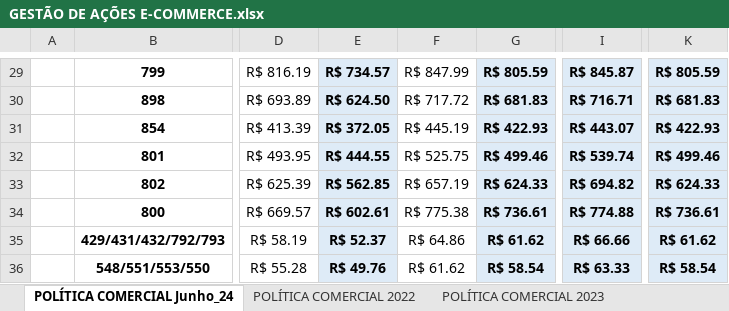
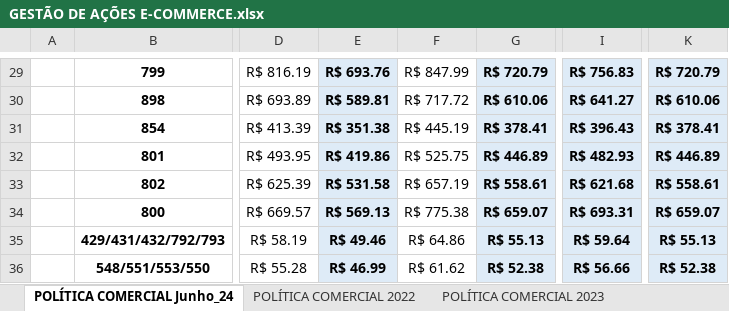
Before and after one commit to ArthurDuarteBolivar/scrapy-mercado-livre-politica-preco, an Excel workbook: GESTÃO DE AÇÕES E-COMMERCE.xlsx, sheet POLÍTICA COMERCIAL Junho_24, drawn as a sheet; only a part is shown, gaps mark what is left out; values as stored, in another font and other column widths than the file's, no borders; charts and pictures not drawn; the diff covers the shown part only; the diff names each change by its address in the sheet, - before the commit and + after, or states it on an @@ line.

```diff
--- a/GESTÃO DE AÇÕES E-COMMERCE.xlsx (sheet POLÍTICA COMERCIAL Junho_24)
+++ b/GESTÃO DE AÇÕES E-COMMERCE.xlsx (sheet POLÍTICA COMERCIAL Junho_24)
-E29: R$ 734.57
+E29: R$ 693.76
-G29: R$ 805.59
+G29: R$ 720.79
-I29: R$ 845.87
+I29: R$ 756.83
-K29: R$ 805.59
+K29: R$ 720.79
-E30: R$ 624.50
+E30: R$ 589.81
-G30: R$ 681.83
+G30: R$ 610.06
-I30: R$ 716.71
+I30: R$ 641.27
-K30: R$ 681.83
+K30: R$ 610.06
-E31: R$ 372.05
+E31: R$ 351.38
-G31: R$ 422.93
+G31: R$ 378.41
-I31: R$ 443.07
+I31: R$ 396.43
-K31: R$ 422.93
+K31: R$ 378.41
-E32: R$ 444.55
+E32: R$ 419.86
-G32: R$ 499.46
+G32: R$ 446.89
-I32: R$ 539.74
+I32: R$ 482.93
-K32: R$ 499.46
+K32: R$ 446.89
-E33: R$ 562.85
+E33: R$ 531.58
-G33: R$ 624.33
+G33: R$ 558.61
-I33: R$ 694.82
+I33: R$ 621.68
-K33: R$ 624.33
+K33: R$ 558.61
-E34: R$ 602.61
+E34: R$ 569.13
-G34: R$ 736.61
+G34: R$ 659.07
-I34: R$ 774.88
+I34: R$ 693.31
-K34: R$ 736.61
+K34: R$ 659.07
-E35: R$ 52.37
+E35: R$ 49.46
-G35: R$ 61.62
+G35: R$ 55.13
-I35: R$ 66.66
+I35: R$ 59.64
-K35: R$ 61.62
+K35: R$ 55.13
-E36: R$ 49.76
+E36: R$ 46.99
-G36: R$ 58.54
+G36: R$ 52.38
-I36: R$ 63.33
+I36: R$ 56.66
-K36: R$ 58.54
+K36: R$ 52.38
```
Also changed, not shown: 40 edited cells elsewhere in this sheet, 18 other files.
